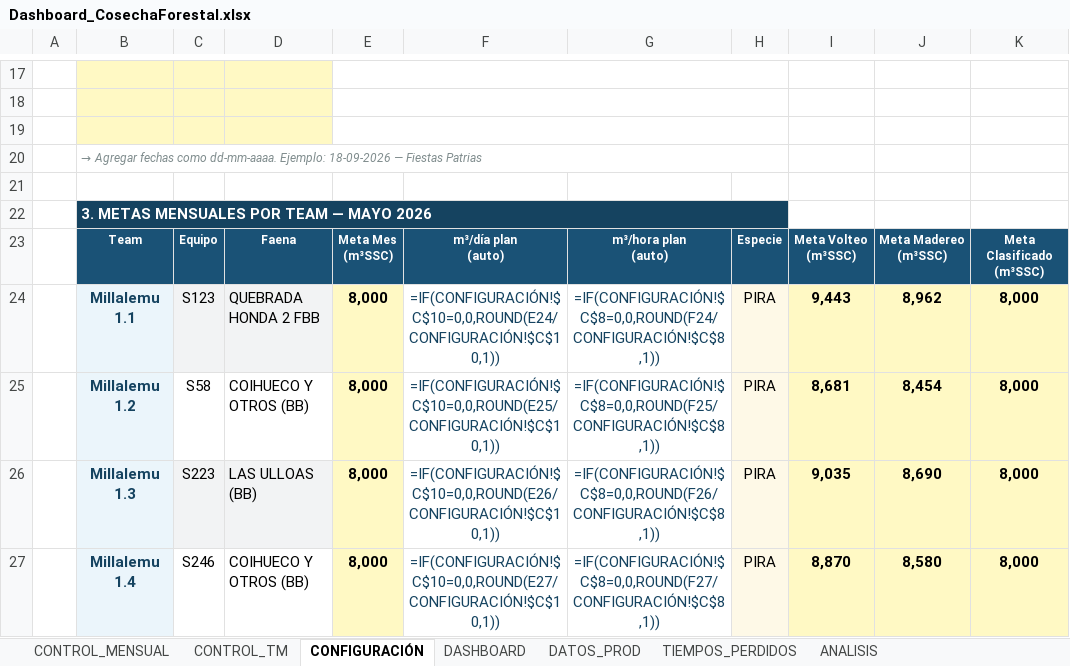
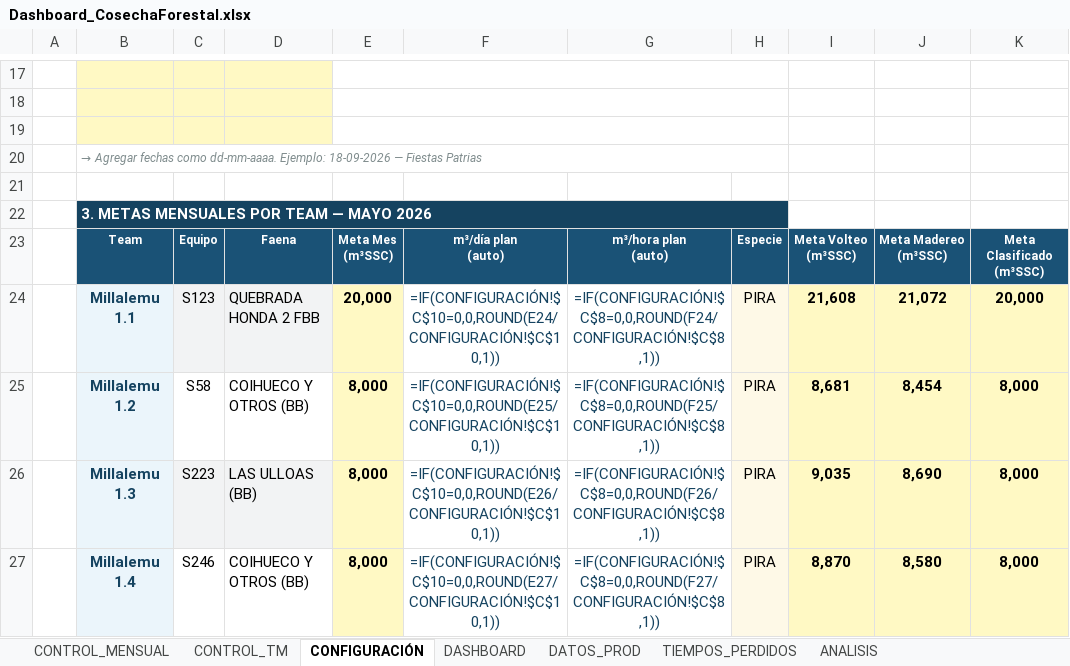
Before and after one commit to cesarg-lab/tito-pipeline-produccion, an Excel workbook: Dashboard_CosechaForestal.xlsx, sheet CONFIGURACIÓN, drawn as a sheet; only a part is shown, gaps mark what is left out; values as stored, in another font and other column widths than the file's, no borders; formulas without a stored value are shown as written; the diff names each change by its address in the sheet, - before the commit and + after, or states it on an @@ line.

```diff
--- a/Dashboard_CosechaForestal.xlsx (sheet CONFIGURACIÓN)
+++ b/Dashboard_CosechaForestal.xlsx (sheet CONFIGURACIÓN)
-E24: 8,000
+E24: 20,000
-I24: 9,443
+I24: 21,608
-J24: 8,962
+J24: 21,072
-K24: 8,000
+K24: 20,000
```
Also changed, not shown: 7 other files.
